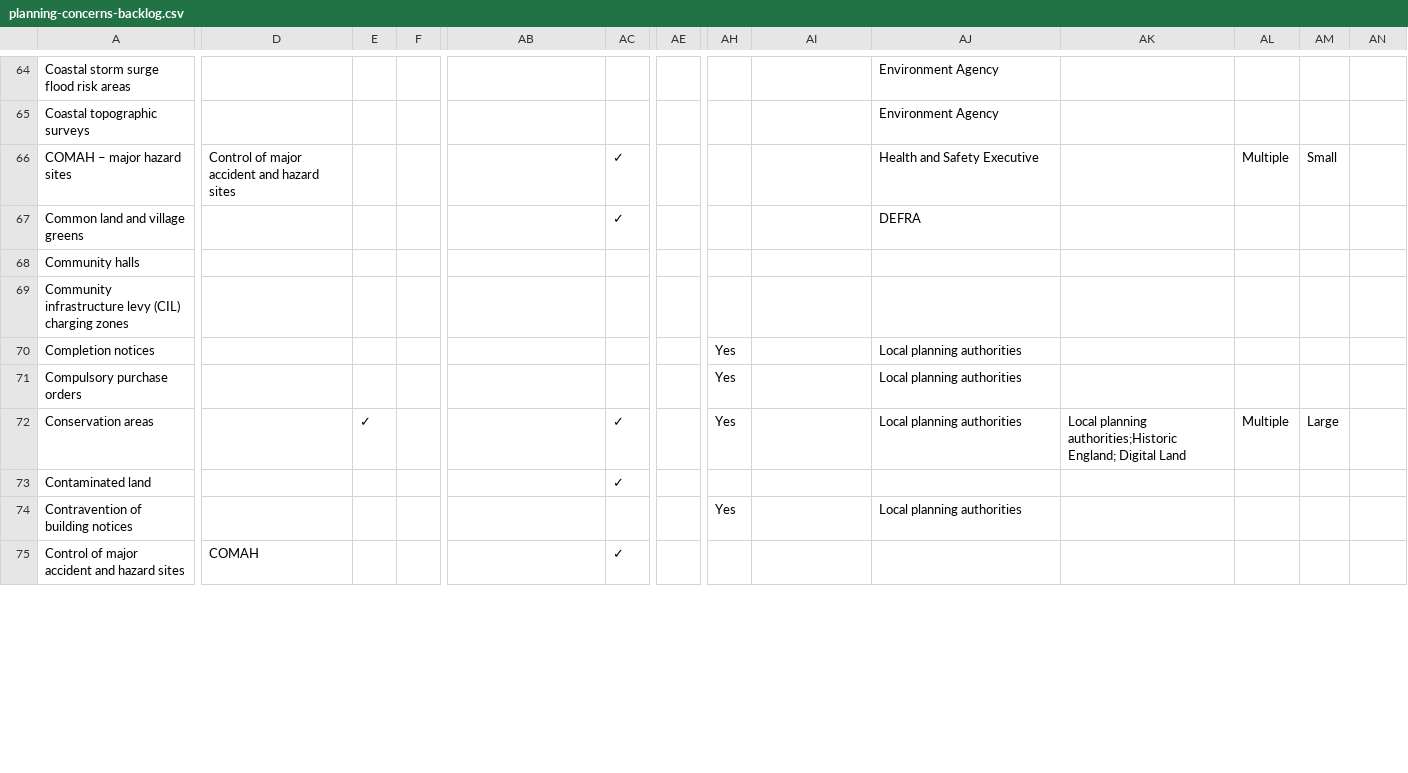
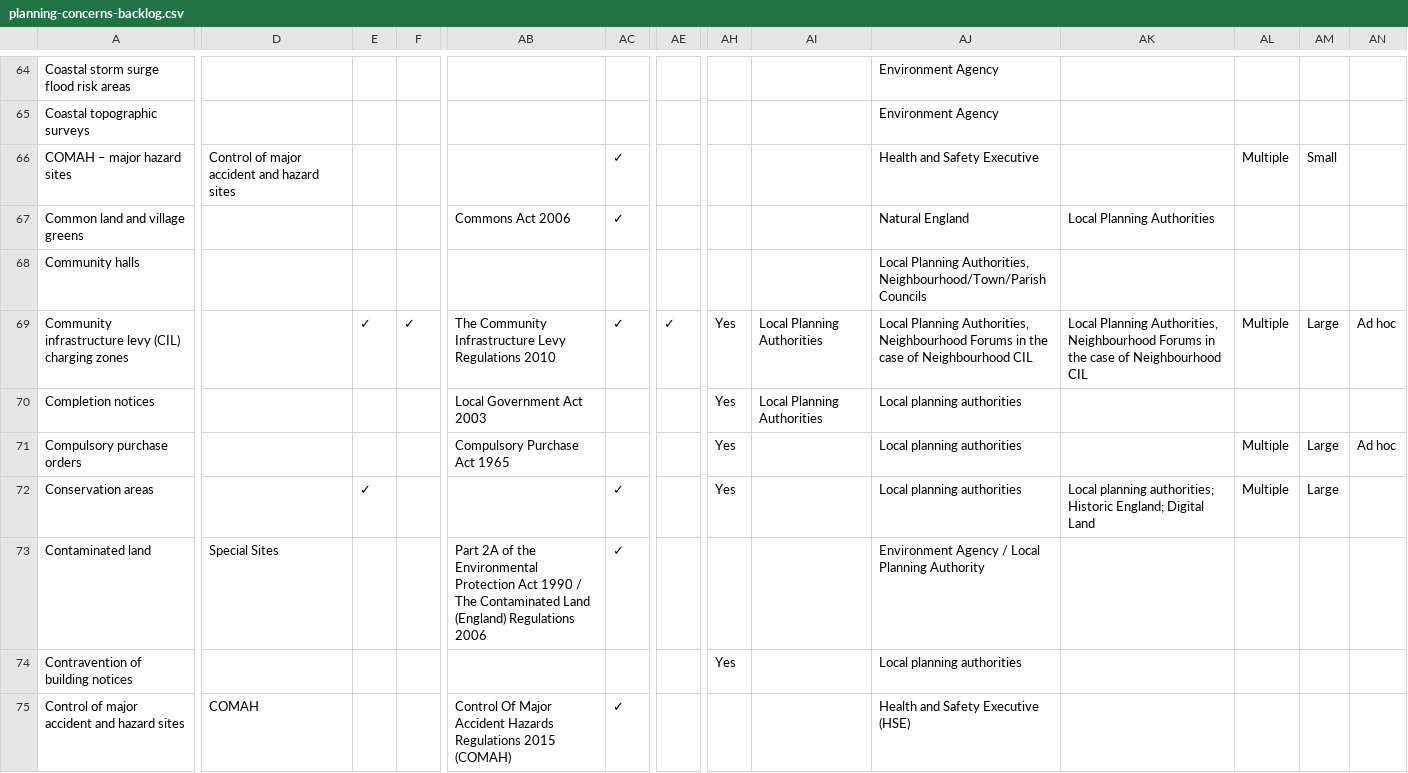
Before and after one commit to digital-land/data-standards-team, a CSV file: _data/planning-concerns-backlog.csv, drawn as a sheet; only a part is shown, gaps mark what is left out; the diff covers the shown part only; the diff names each change by its address in the sheet, - before the commit and + after, or states it on an @@ line.

```diff
--- a/_data/planning-concerns-backlog.csv
+++ b/_data/planning-concerns-backlog.csv
-AB67: (empty)
+AB67: Commons Act 2006
-AJ67: DEFRA
+AJ67: Natural England
-AK67: (empty)
+AK67: Local Planning Authorities
-AJ68: (empty)
+AJ68: Local Planning Authorities, Neighbourhood/Town/Parish Councils
-E69: (empty)
+E69: ✓
-F69: (empty)
+F69: ✓
-AB69: (empty)
+AB69: The Community Infrastructure Levy Regulations 2010
-AC69: (empty)
+AC69: ✓
-AE69: (empty)
+AE69: ✓
-AH69: (empty)
+AH69: Yes
-AI69:AI70: (empty)
+AI69:AI70: Local Planning Authorities
-AJ69: (empty)
+AJ69: Local Planning Authorities, Neighbourhood Forums in the case of Neighbourhood CIL
-AK69: (empty)
+AK69: Local Planning Authorities, Neighbourhood Forums in the case of Neighbourhood CIL
-AL69: (empty)
+AL69: Multiple
-AM69: (empty)
+AM69: Large
-AN69: (empty)
+AN69: Ad hoc
-AB70: (empty)
+AB70: Local Government Act 2003
-AB71: (empty)
+AB71: Compulsory Purchase Act 1965
-AL71: (empty)
+AL71: Multiple
-AM71: (empty)
+AM71: Large
-AN71: (empty)
+AN71: Ad hoc
-AK72: Local planning authorities;Historic England; Digital…
+AK72: Local planning authorities; Historic England; Digital…
-D73: (empty)
+D73: Special Sites
-AB73: (empty)
+AB73: Part 2A of the Environmental Protection Act 1990 / The Contaminated Land (England) Regulations 2006
-AJ73: (empty)
+AJ73: Environment Agency / Local Planning Authority
-AB75: (empty)
+AB75: Control Of Major Accident Hazards Regulations 2015 (COMAH)
-AJ75: (empty)
+AJ75: Health and Safety Executive (HSE)
```
Also changed, not shown: 41 edited cells elsewhere in this file.
